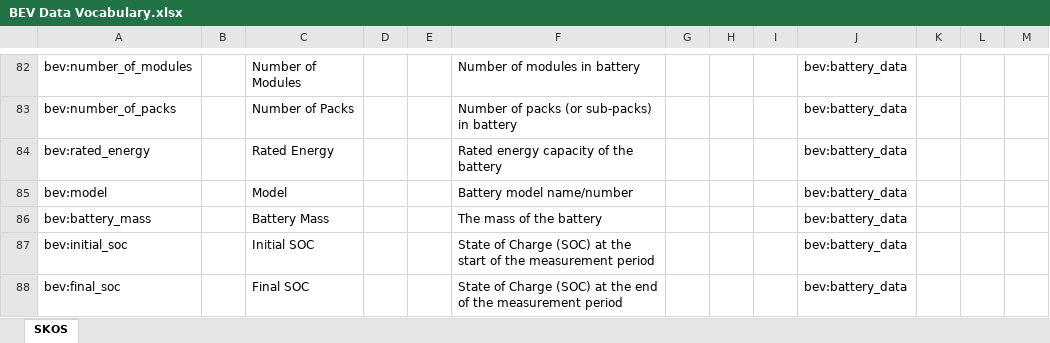
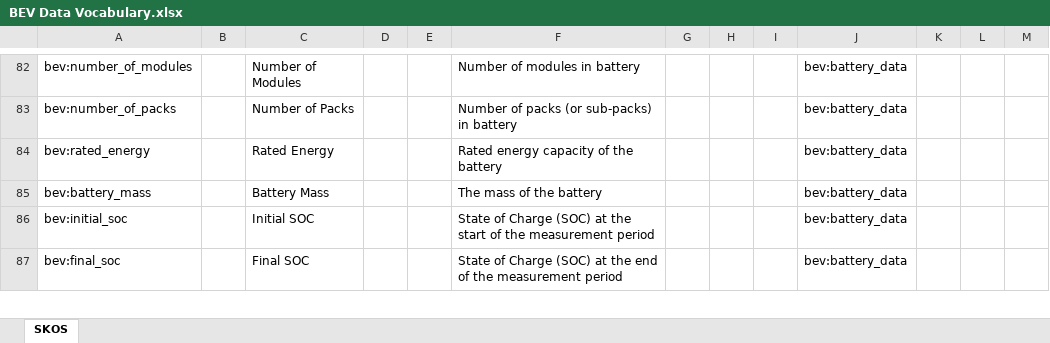
Before and after one commit to 6synct-Consulting-Inc/evmo-vocab, an Excel workbook: BEV Data Vocabulary.xlsx, sheet SKOS, drawn as a sheet; only a part is shown, gaps mark what is left out; values as stored, in another font and other column widths than the file's, no borders; the diff names each change by its address in the sheet, - before the commit and + after, or states it on an @@ line.

Commit message:
Removing redundant "model" entity

```diff
--- a/BEV Data Vocabulary.xlsx (sheet SKOS)
+++ b/BEV Data Vocabulary.xlsx (sheet SKOS)
-row 85: bev:model |  | Model |  |  | Battery model name/number |  |  |  | bev:battery_data
```
Also changed, not shown: 1 other file.
